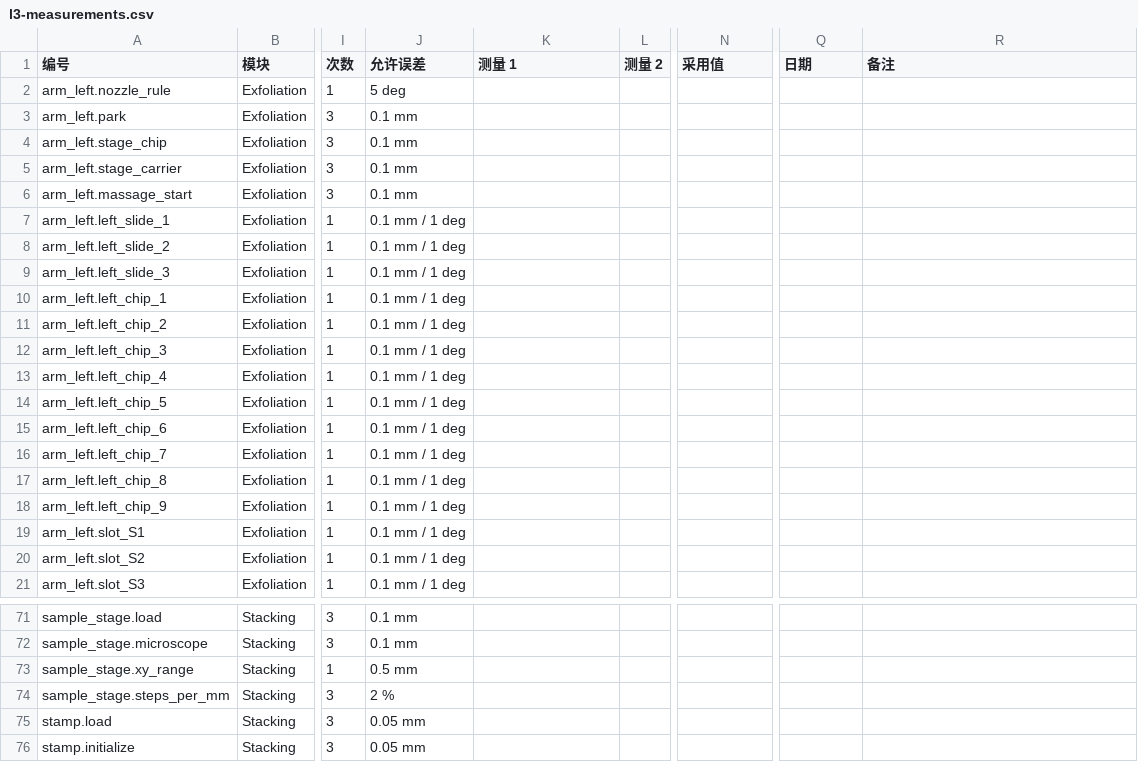
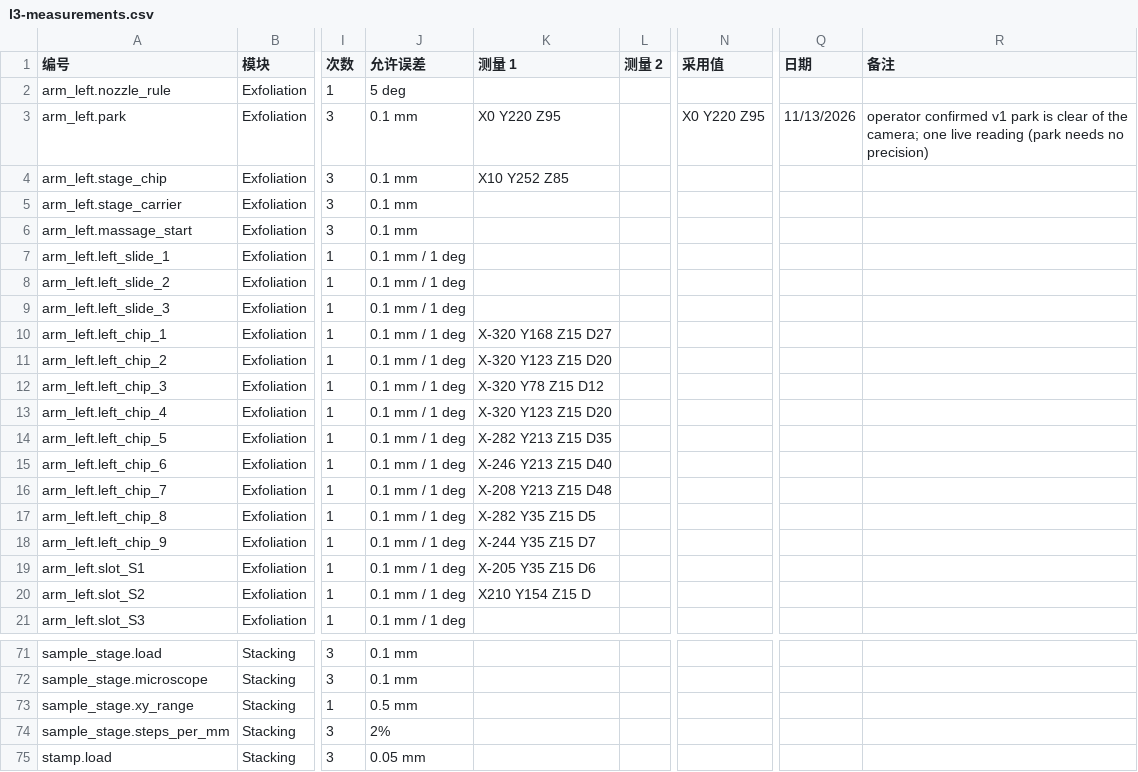
Before and after one commit to papaya2003/qumus-lab, a CSV file: docs/l3-measurements.csv, drawn as a sheet; only a part is shown, gaps mark what is left out; the shorter side is filled out with more unchanged rows; the diff names each change by its address in the sheet, - before the commit and + after, or states it on an @@ line.

```diff
--- a/docs/l3-measurements.csv
+++ b/docs/l3-measurements.csv
-K3 (测量 1): (empty)
+K3 (测量 1): X0 Y220 Z95
-N3 (采用值): (empty)
+N3 (采用值): X0 Y220 Z95
-Q3 (日期): (empty)
+Q3 (日期): 11/13/2026
-R3 (备注): (empty)
+R3 (备注): operator confirmed v1 park is clear of the camera; one live reading (park needs no precision)
-K4 (测量 1): (empty)
+K4 (测量 1): X10 Y252 Z85
-K10 (测量 1): (empty)
+K10 (测量 1): X-320 Y168 Z15 D27
-K11 (测量 1): (empty)
+K11 (测量 1): X-320 Y123 Z15 D20
-K12 (测量 1): (empty)
+K12 (测量 1): X-320 Y78 Z15 D12
-K13 (测量 1): (empty)
+K13 (测量 1): X-320 Y123 Z15 D20
-K14 (测量 1): (empty)
+K14 (测量 1): X-282 Y213 Z15 D35
-K15 (测量 1): (empty)
+K15 (测量 1): X-246 Y213 Z15 D40
-K16 (测量 1): (empty)
+K16 (测量 1): X-208 Y213 Z15 D48
-K17 (测量 1): (empty)
+K17 (测量 1): X-282 Y35 Z15 D5
-K18 (测量 1): (empty)
+K18 (测量 1): X-244 Y35 Z15 D7
-K19 (测量 1): (empty)
+K19 (测量 1): X-205 Y35 Z15 D6
-K20 (测量 1): (empty)
+K20 (测量 1): X210 Y154 Z15 D
-J74 (允许误差): 2 %
+J74 (允许误差): 2%
```
